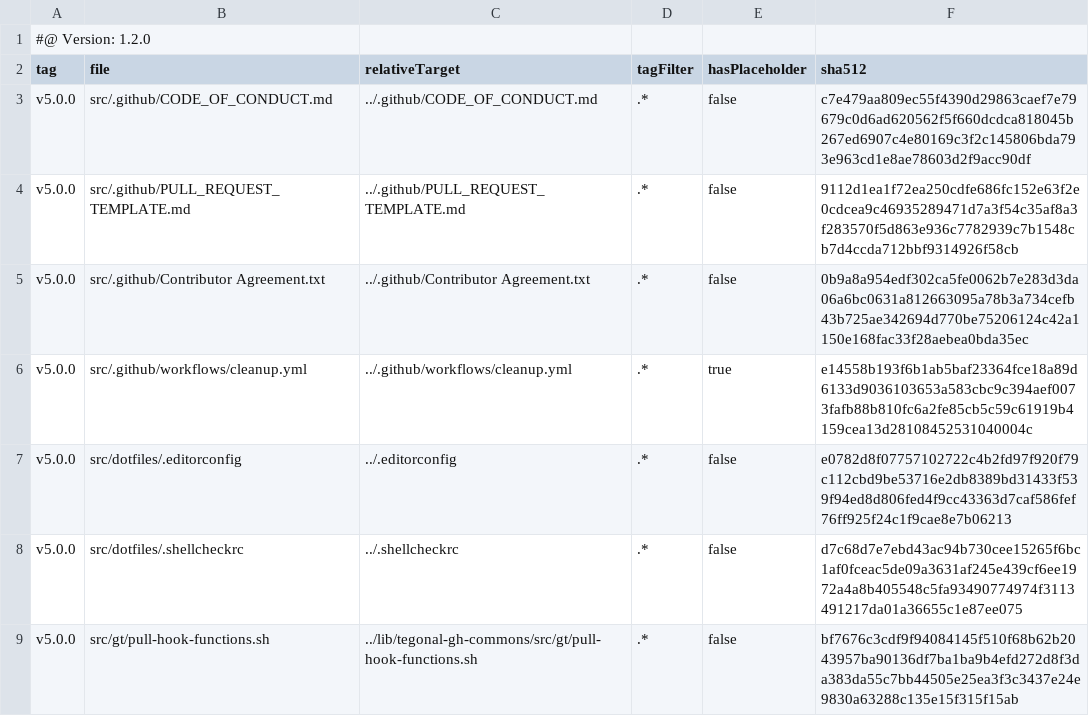
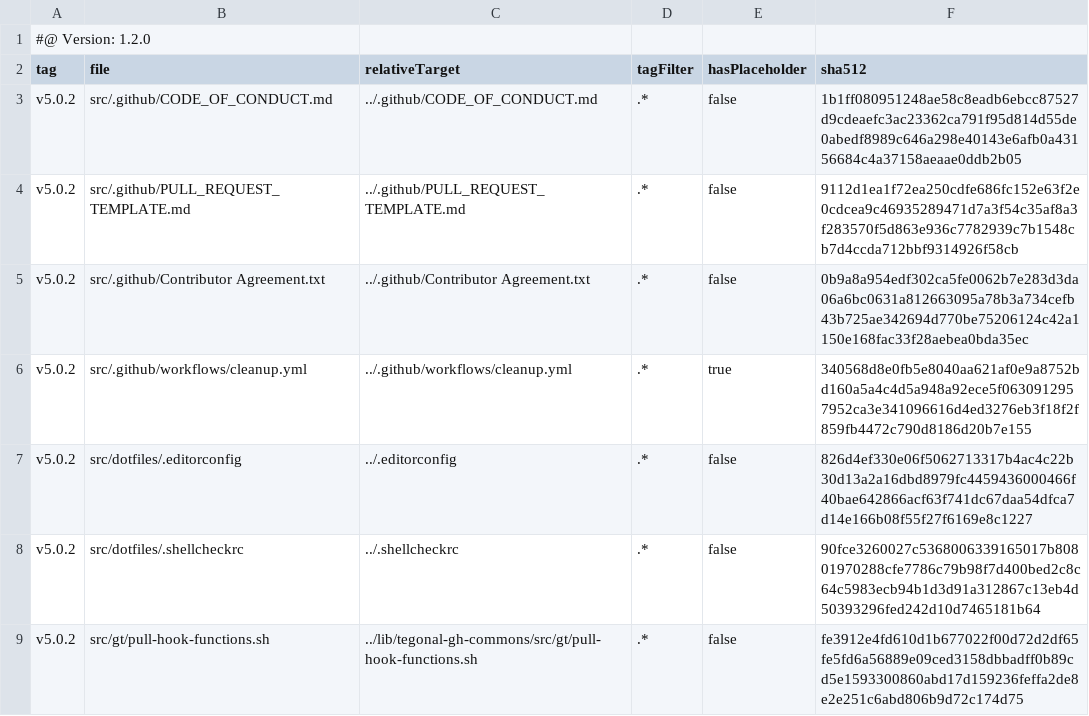
Before and after one commit to tegonal-bot-org/tegonal-bot, a TSV file: .gt/remotes/tegonal-gh-commons/pulled.tsv, drawn as a sheet.

Commit message:
update files of remote tegonal-gh-commons to version v5.0.2 via gt

```diff
--- a/.gt/remotes/tegonal-gh-commons/pulled.tsv
+++ b/.gt/remotes/tegonal-gh-commons/pulled.tsv
@@ -2,8 +2,8 @@
 tag	file	relativeTarget	tagFilter	hasPlaceholder	sha512
-v5.0.0	src/.github/CODE_OF_CONDUCT.md	../.github/CODE_OF_CONDUCT.md	.*	false	c7e479aa809ec55f4390d29863caef7e79679c0d6ad620562f5f660dcdca818045b267ed6907c4e80169c3f2c145806bda793e963cd1e8ae78603d2f9acc90df
-v5.0.0	src/.github/PULL_REQUEST_TEMPLATE.md	../.github/PULL_REQUEST_TEMPLATE.md	.*	false	9112d1ea1f72ea250cdfe686fc152e63f2e0cdcea9c46935289471d7a3f54c35af8a3f283570f5d863e936c7782939c7b1548cb7d4ccda712bbf9314926f58cb
-v5.0.0	src/.github/Contributor Agreement.txt	../.github/Contributor Agreement.txt	.*	false	0b9a8a954edf302ca5fe0062b7e283d3da06a6bc0631a812663095a78b3a734cefb43b725ae342694d770be75206124c42a1150e168fac33f28aebea0bda35ec
-v5.0.0	src/.github/workflows/cleanup.yml	../.github/workflows/cleanup.yml	.*	true	e14558b193f6b1ab5baf23364fce18a89d6133d9036103653a583cbc9c394aef0073fafb88b810fc6a2fe85cb5c59c61919b4159cea13d28108452531040004c
-v5.0.0	src/dotfiles/.editorconfig	../.editorconfig	.*	false	e0782d8f07757102722c4b2fd97f920f79c112cbd9be53716e2db8389bd31433f539f94ed8d806fed4f9cc43363d7caf586fef76ff925f24c1f9cae8e7b06213
-v5.0.0	src/dotfiles/.shellcheckrc	../.shellcheckrc	.*	false	d7c68d7e7ebd43ac94b730cee15265f6bc1af0fceac5de09a3631af245e439cf6ee1972a4a8b405548c5fa93490774974f3113491217da01a36655c1e87ee075
-v5.0.0	src/gt/pull-hook-functions.sh	../lib/tegonal-gh-commons/src/gt/pull-hook-functions.sh	.*	false	bf7676c3cdf9f94084145f510f68b62b2043957ba90136df7ba1ba9b4efd272d8f3da383da55c7bb44505e25ea3f3c3437e24e9830a63288c135e15f315f15ab
+v5.0.2	src/.github/CODE_OF_CONDUCT.md	../.github/CODE_OF_CONDUCT.md	.*	false	1b1ff080951248ae58c8eadb6ebcc87527d9cdeaefc3ac23362ca791f95d814d55de0abedf8989c646a298e40143e6afb0a43156684c4a37158aeaae0ddb2b05
+v5.0.2	src/.github/PULL_REQUEST_TEMPLATE.md	../.github/PULL_REQUEST_TEMPLATE.md	.*	false	9112d1ea1f72ea250cdfe686fc152e63f2e0cdcea9c46935289471d7a3f54c35af8a3f283570f5d863e936c7782939c7b1548cb7d4ccda712bbf9314926f58cb
+v5.0.2	src/.github/Contributor Agreement.txt	../.github/Contributor Agreement.txt	.*	false	0b9a8a954edf302ca5fe0062b7e283d3da06a6bc0631a812663095a78b3a734cefb43b725ae342694d770be75206124c42a1150e168fac33f28aebea0bda35ec
+v5.0.2	src/.github/workflows/cleanup.yml	../.github/workflows/cleanup.yml	.*	true	340568d8e0fb5e8040aa621af0e9a8752bd160a5a4c4d5a948a92ece5f0630912957952ca3e341096616d4ed3276eb3f18f2f859fb4472c790d8186d20b7e155
+v5.0.2	src/dotfiles/.editorconfig	../.editorconfig	.*	false	826d4ef330e06f5062713317b4ac4c22b30d13a2a16dbd8979fc4459436000466f40bae642866acf63f741dc67daa54dfca7d14e166b08f55f27f6169e8c1227
+v5.0.2	src/dotfiles/.shellcheckrc	../.shellcheckrc	.*	false	90fce3260027c5368006339165017b80801970288cfe7786c79b98f7d400bed2c8c64c5983ecb94b1d3d91a312867c13eb4d50393296fed242d10d7465181b64
+v5.0.2	src/gt/pull-hook-functions.sh	../lib/tegonal-gh-commons/src/gt/pull-hook-functions.sh	.*	false	fe3912e4fd610d1b677022f00d72d2df65fe5fd6a56889e09ced3158dbbadff0b89cd5e1593300860abd17d159236feffa2de8e2e251c6abd806b9d72c174d75
```
Also changed, not shown: 5 other files.
